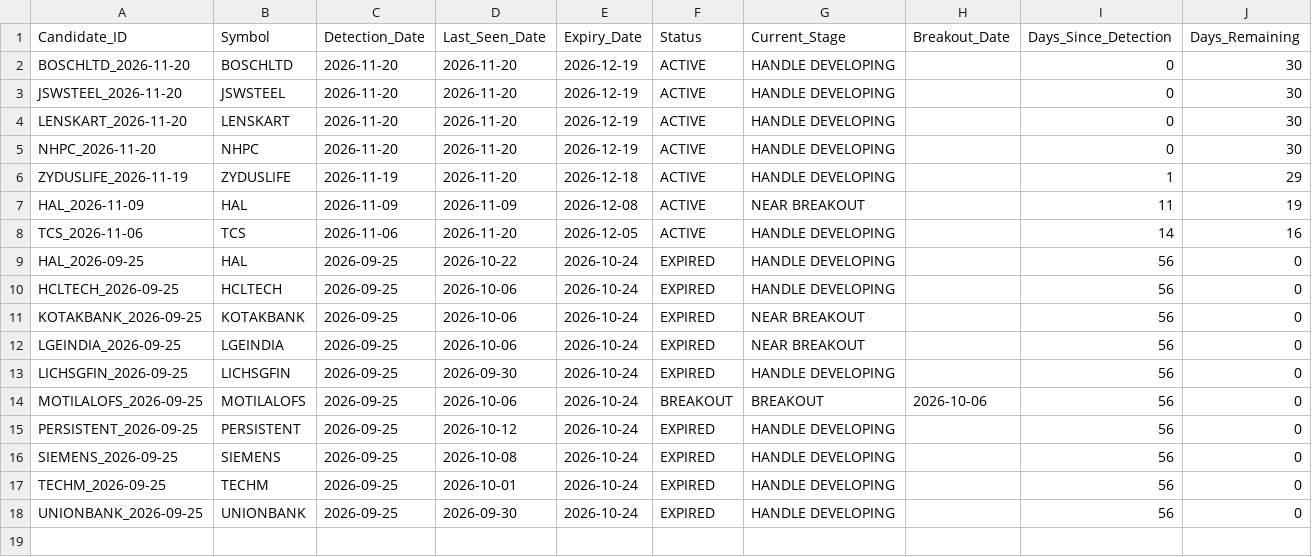
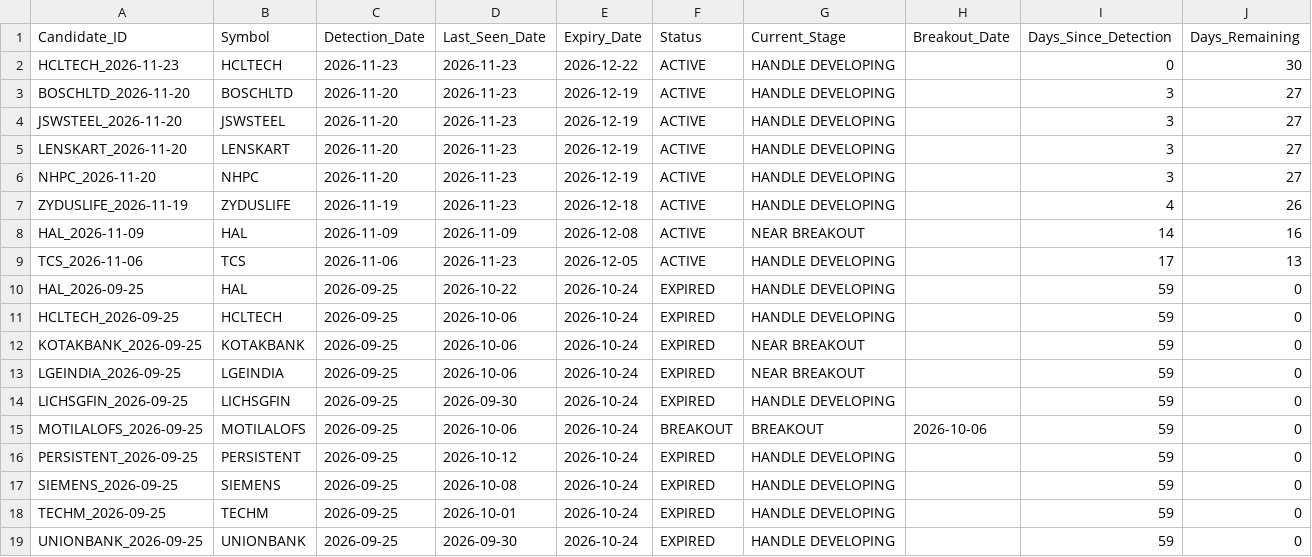
Before and after one commit to Sunjay66/aurora-nifty-cup-handle-scanner, a CSV file: data/cup_handle_candidate_history.csv, drawn as a sheet.

```diff
--- a/data/cup_handle_candidate_history.csv
+++ b/data/cup_handle_candidate_history.csv
@@ -1,18 +1,19 @@
 Candidate_ID,Symbol,Detection_Date,Last_Seen_Date,Expiry_Date,Status,Current_Stage,Breakout_Date,Days_Since_Detection,Days_Remaining
-BOSCHLTD_2026-11-20,BOSCHLTD,2026-11-20,2026-11-20,2026-12-19,ACTIVE,HANDLE DEVELOPING,,0,30
-JSWSTEEL_2026-11-20,JSWSTEEL,2026-11-20,2026-11-20,2026-12-19,ACTIVE,HANDLE DEVELOPING,,0,30
-LENSKART_2026-11-20,LENSKART,2026-11-20,2026-11-20,2026-12-19,ACTIVE,HANDLE DEVELOPING,,0,30
-NHPC_2026-11-20,NHPC,2026-11-20,2026-11-20,2026-12-19,ACTIVE,HANDLE DEVELOPING,,0,30
-ZYDUSLIFE_2026-11-19,ZYDUSLIFE,2026-11-19,2026-11-20,2026-12-18,ACTIVE,HANDLE DEVELOPING,,1,29
-HAL_2026-11-09,HAL,2026-11-09,2026-11-09,2026-12-08,ACTIVE,NEAR BREAKOUT,,11,19
-TCS_2026-11-06,TCS,2026-11-06,2026-11-20,2026-12-05,ACTIVE,HANDLE DEVELOPING,,14,16
-HAL_2026-09-25,HAL,2026-09-25,2026-10-22,2026-10-24,EXPIRED,HANDLE DEVELOPING,,56,0
-HCLTECH_2026-09-25,HCLTECH,2026-09-25,2026-10-06,2026-10-24,EXPIRED,HANDLE DEVELOPING,,56,0
-KOTAKBANK_2026-09-25,KOTAKBANK,2026-09-25,2026-10-06,2026-10-24,EXPIRED,NEAR BREAKOUT,,56,0
-LGEINDIA_2026-09-25,LGEINDIA,2026-09-25,2026-10-06,2026-10-24,EXPIRED,NEAR BREAKOUT,,56,0
-LICHSGFIN_2026-09-25,LICHSGFIN,2026-09-25,2026-09-30,2026-10-24,EXPIRED,HANDLE DEVELOPING,,56,0
-MOTILALOFS_2026-09-25,MOTILALOFS,2026-09-25,2026-10-06,2026-10-24,BREAKOUT,BREAKOUT,2026-10-06,56,0
-PERSISTENT_2026-09-25,PERSISTENT,2026-09-25,2026-10-12,2026-10-24,EXPIRED,HANDLE DEVELOPING,,56,0
-SIEMENS_2026-09-25,SIEMENS,2026-09-25,2026-10-08,2026-10-24,EXPIRED,HANDLE DEVELOPING,,56,0
-TECHM_2026-09-25,TECHM,2026-09-25,2026-10-01,2026-10-24,EXPIRED,HANDLE DEVELOPING,,56,0
-UNIONBANK_2026-09-25,UNIONBANK,2026-09-25,2026-09-30,2026-10-24,EXPIRED,HANDLE DEVELOPING,,56,0
+HCLTECH_2026-11-23,HCLTECH,2026-11-23,2026-11-23,2026-12-22,ACTIVE,HANDLE DEVELOPING,,0,30
+BOSCHLTD_2026-11-20,BOSCHLTD,2026-11-20,2026-11-23,2026-12-19,ACTIVE,HANDLE DEVELOPING,,3,27
+JSWSTEEL_2026-11-20,JSWSTEEL,2026-11-20,2026-11-23,2026-12-19,ACTIVE,HANDLE DEVELOPING,,3,27
+LENSKART_2026-11-20,LENSKART,2026-11-20,2026-11-23,2026-12-19,ACTIVE,HANDLE DEVELOPING,,3,27
+NHPC_2026-11-20,NHPC,2026-11-20,2026-11-23,2026-12-19,ACTIVE,HANDLE DEVELOPING,,3,27
+ZYDUSLIFE_2026-11-19,ZYDUSLIFE,2026-11-19,2026-11-23,2026-12-18,ACTIVE,HANDLE DEVELOPING,,4,26
+HAL_2026-11-09,HAL,2026-11-09,2026-11-09,2026-12-08,ACTIVE,NEAR BREAKOUT,,14,16
+TCS_2026-11-06,TCS,2026-11-06,2026-11-23,2026-12-05,ACTIVE,HANDLE DEVELOPING,,17,13
+HAL_2026-09-25,HAL,2026-09-25,2026-10-22,2026-10-24,EXPIRED,HANDLE DEVELOPING,,59,0
+HCLTECH_2026-09-25,HCLTECH,2026-09-25,2026-10-06,2026-10-24,EXPIRED,HANDLE DEVELOPING,,59,0
+KOTAKBANK_2026-09-25,KOTAKBANK,2026-09-25,2026-10-06,2026-10-24,EXPIRED,NEAR BREAKOUT,,59,0
+LGEINDIA_2026-09-25,LGEINDIA,2026-09-25,2026-10-06,2026-10-24,EXPIRED,NEAR BREAKOUT,,59,0
+LICHSGFIN_2026-09-25,LICHSGFIN,2026-09-25,2026-09-30,2026-10-24,EXPIRED,HANDLE DEVELOPING,,59,0
+MOTILALOFS_2026-09-25,MOTILALOFS,2026-09-25,2026-10-06,2026-10-24,BREAKOUT,BREAKOUT,2026-10-06,59,0
+PERSISTENT_2026-09-25,PERSISTENT,2026-09-25,2026-10-12,2026-10-24,EXPIRED,HANDLE DEVELOPING,,59,0
+SIEMENS_2026-09-25,SIEMENS,2026-09-25,2026-10-08,2026-10-24,EXPIRED,HANDLE DEVELOPING,,59,0
+TECHM_2026-09-25,TECHM,2026-09-25,2026-10-01,2026-10-24,EXPIRED,HANDLE DEVELOPING,,59,0
+UNIONBANK_2026-09-25,UNIONBANK,2026-09-25,2026-09-30,2026-10-24,EXPIRED,HANDLE DEVELOPING,,59,0
```
Also changed, not shown: 1 other file.
